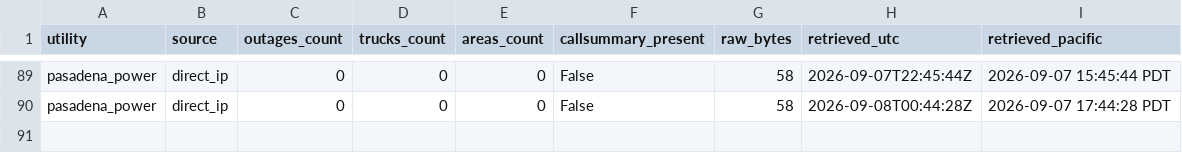
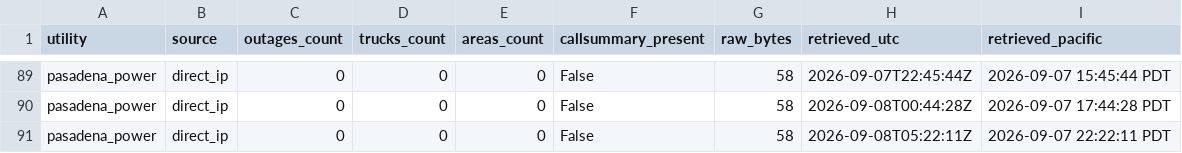
Before and after one commit to danish0305/sce-outage-tracker, a CSV file: pasadena/pasadena_power_envelope_history.csv, drawn as a sheet; only a part is shown, gaps mark what is left out; the diff names each change by its address in the sheet, - before the commit and + after, or states it on an @@ line.

```diff
--- a/pasadena/pasadena_power_envelope_history.csv
+++ b/pasadena/pasadena_power_envelope_history.csv
+row 91: pasadena_power | direct_ip | 0 | 0 | 0 | False | 58 | 2026-09-08T05:22:11Z | 2026-09-07 22:22:11 PDT
```
Also changed, not shown: la_oc_outages_latest.csv, ladwp/ladwp_la_outages_history.csv, 7 other files.
